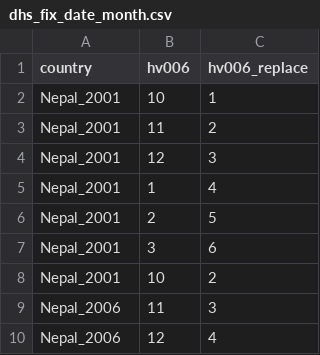
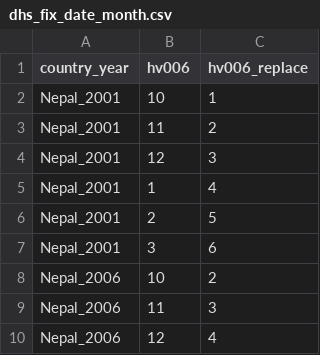
Before and after one commit to global-education-monitoring-report/wide2020, a CSV file: auxiliary_data/cleaning/dhs_fix_date_month.csv, drawn as a sheet; only a part is shown.

Commit message:
Update dhs_fix_date_month.csv

```diff
--- a/auxiliary_data/cleaning/dhs_fix_date_month.csv
+++ b/auxiliary_data/cleaning/dhs_fix_date_month.csv
@@ -1,2 +1,2 @@
-country,hv006,hv006_replace
+country_year,hv006,hv006_replace
 Nepal_2001,10,1
@@ -7,3 +7,3 @@ Nepal_2001,2,5
 Nepal_2001,3,6
-Nepal_2001,10,2
+Nepal_2006,10,2
 Nepal_2006,11,3
```
Also changed, not shown: 2 other files.
